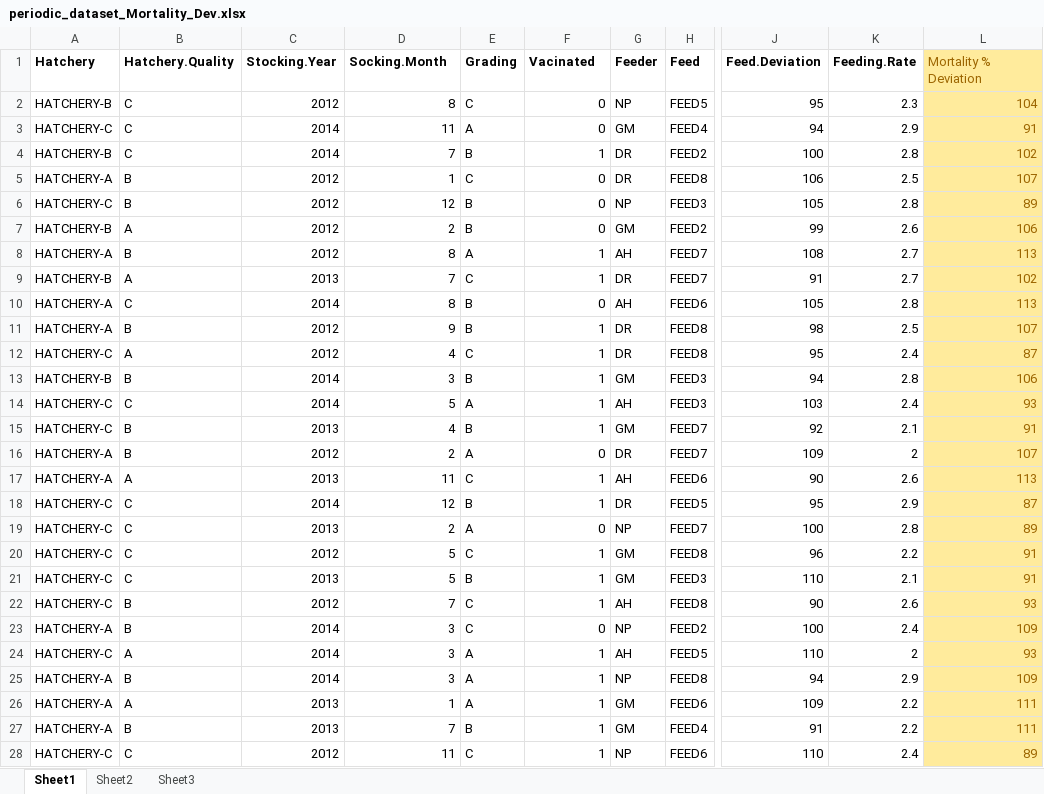
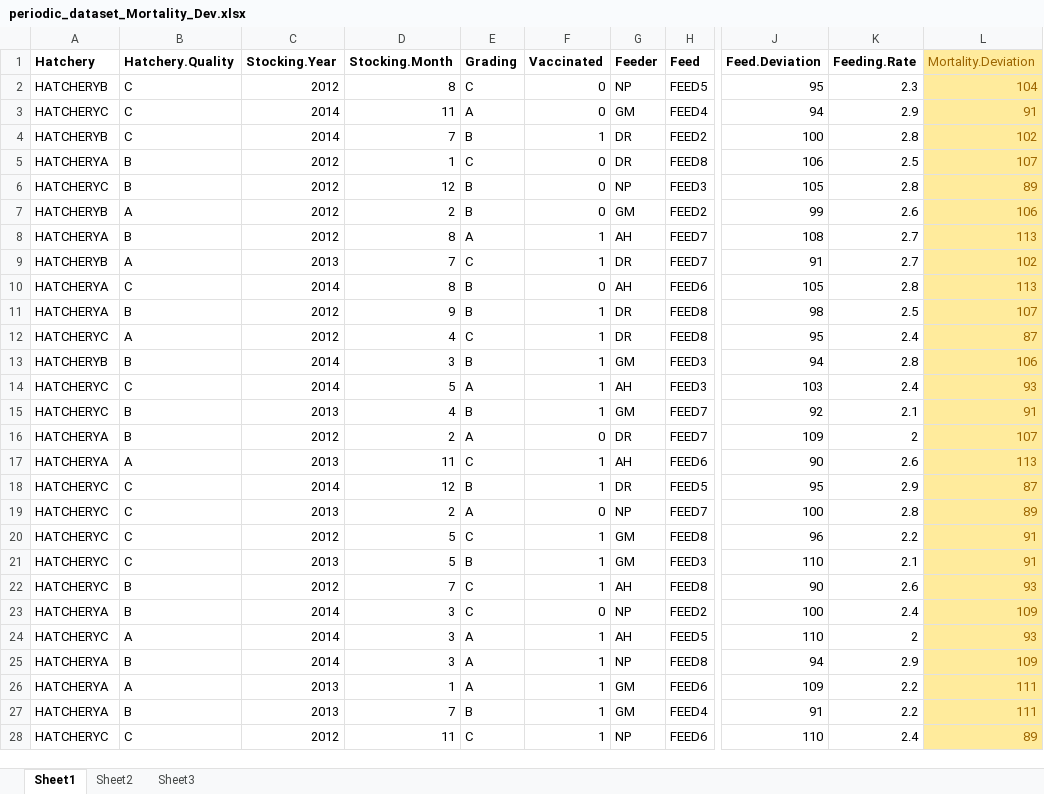
Before and after one commit to JohnZarifis/MLapp, an Excel workbook: data/periodic_dataset_Mortality_Dev.xlsx, sheet Sheet1, drawn as a sheet; only a part is shown, gaps mark what is left out; values as stored, in another font and other column widths than the file's, no borders; the diff covers the shown part only; the diff names each change by its address in the sheet, - before the commit and + after, or states it on an @@ line.

Commit message:
v0.1.5
fix mortality and order of names of dummy data frame

```diff
--- a/data/periodic_dataset_Mortality_Dev.xlsx (sheet Sheet1)
+++ b/data/periodic_dataset_Mortality_Dev.xlsx (sheet Sheet1)
-D1: Socking.Month
+D1: Stocking.Month
-F1: Vacinated
+F1: Vaccinated
-L1: Mortality % Deviation
+L1: Mortality.Deviation
-A2 (Hatchery): HATCHERY-B
+A2 (Hatchery): HATCHERYB
-A3 (Hatchery): HATCHERY-C
+A3 (Hatchery): HATCHERYC
-A4 (Hatchery): HATCHERY-B
+A4 (Hatchery): HATCHERYB
-A5 (Hatchery): HATCHERY-A
+A5 (Hatchery): HATCHERYA
-A6 (Hatchery): HATCHERY-C
+A6 (Hatchery): HATCHERYC
-A7 (Hatchery): HATCHERY-B
+A7 (Hatchery): HATCHERYB
-A8 (Hatchery): HATCHERY-A
+A8 (Hatchery): HATCHERYA
-A9 (Hatchery): HATCHERY-B
+A9 (Hatchery): HATCHERYB
-A10:A11 (Hatchery): HATCHERY-A
+A10:A11 (Hatchery): HATCHERYA
-A12 (Hatchery): HATCHERY-C
+A12 (Hatchery): HATCHERYC
-A13 (Hatchery): HATCHERY-B
+A13 (Hatchery): HATCHERYB
-A14:A15 (Hatchery): HATCHERY-C
+A14:A15 (Hatchery): HATCHERYC
-A16:A17 (Hatchery): HATCHERY-A
+A16:A17 (Hatchery): HATCHERYA
-A18:A22 (Hatchery): HATCHERY-C
+A18:A22 (Hatchery): HATCHERYC
-A23 (Hatchery): HATCHERY-A
+A23 (Hatchery): HATCHERYA
-A24 (Hatchery): HATCHERY-C
+A24 (Hatchery): HATCHERYC
-A25:A27 (Hatchery): HATCHERY-A
+A25:A27 (Hatchery): HATCHERYA
-A28 (Hatchery): HATCHERY-C
+A28 (Hatchery): HATCHERYC
```
Also changed, not shown: 93 edited cells elsewhere in this sheet, 1 other file.
